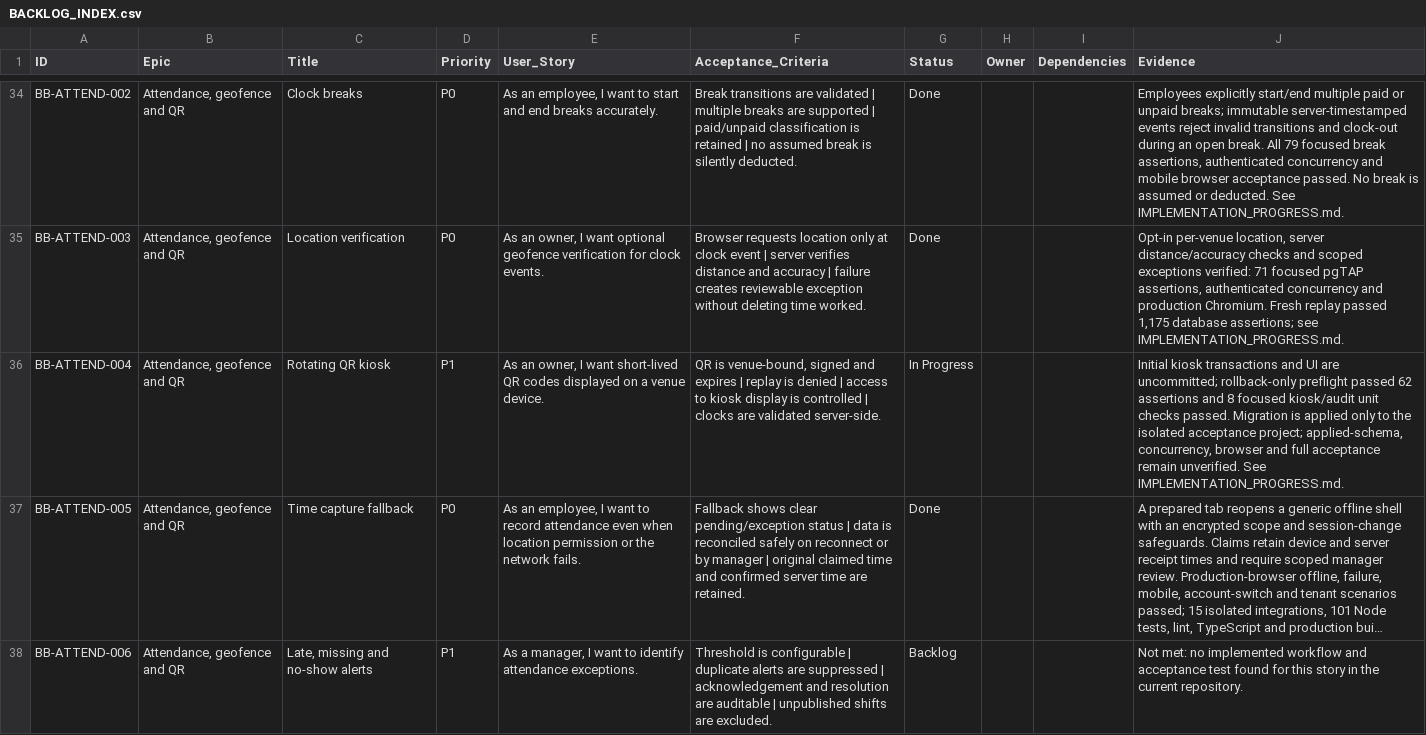
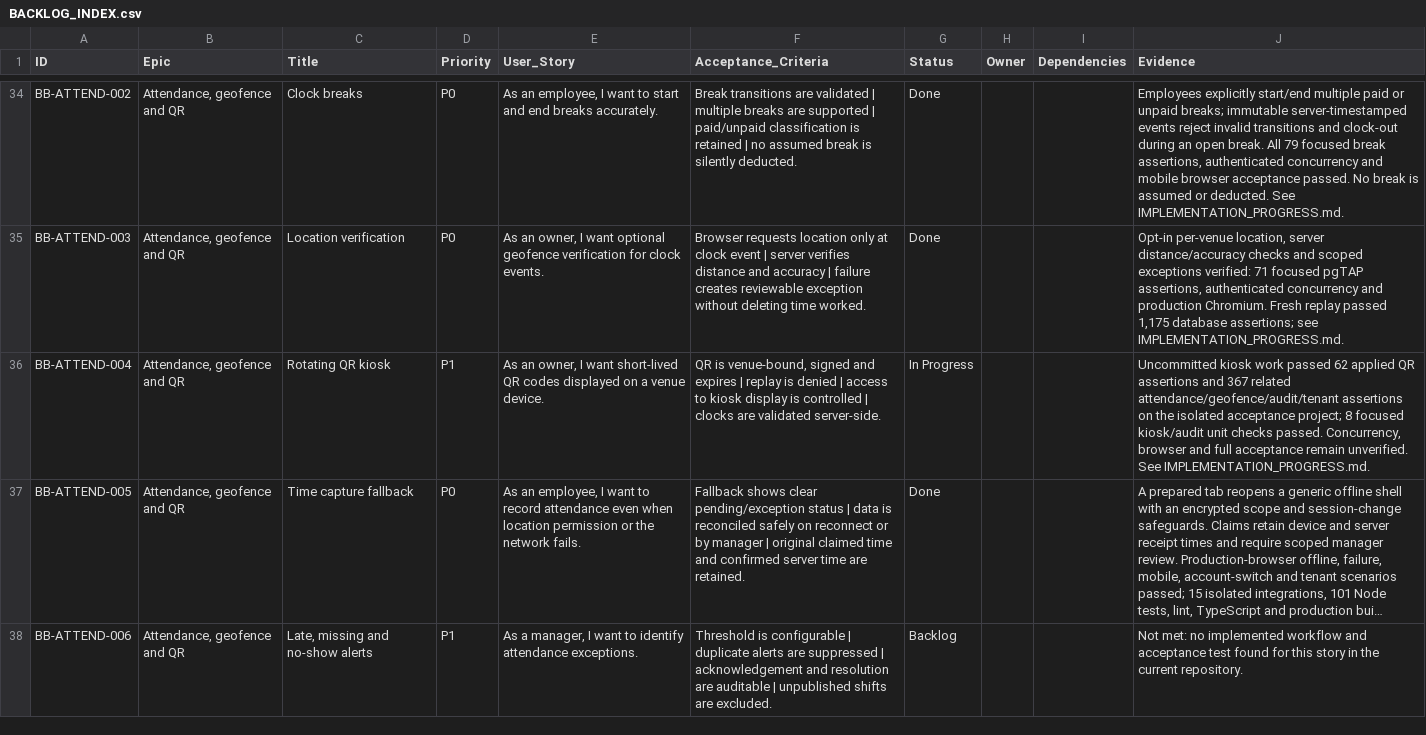
Before and after one commit to farbotkol/butterbox, a CSV file: BACKLOG_INDEX.csv, drawn as a sheet; only a part is shown, gaps mark what is left out; long unchanged cells end in …; the diff names each change by its address in the sheet, - before the commit and + after, or states it on an @@ line.

```diff
--- a/BACKLOG_INDEX.csv
+++ b/BACKLOG_INDEX.csv
-J36 (Evidence): Initial kiosk transactions and UI are uncommitted; rollback-only preflight passed 62 assertions and 8 focused kiosk/audit unit checks passed. Migration is applied only to the isolated acceptance project; applied-schema, concurrency, browser and…
+J36 (Evidence): Uncommitted kiosk work passed 62 applied QR assertions and 367 related attendance/geofence/audit/tenant assertions on the isolated acceptance project; 8 focused kiosk/audit unit checks passed. Concurrency, browser and…
```
Also changed, not shown: 2 other files.
